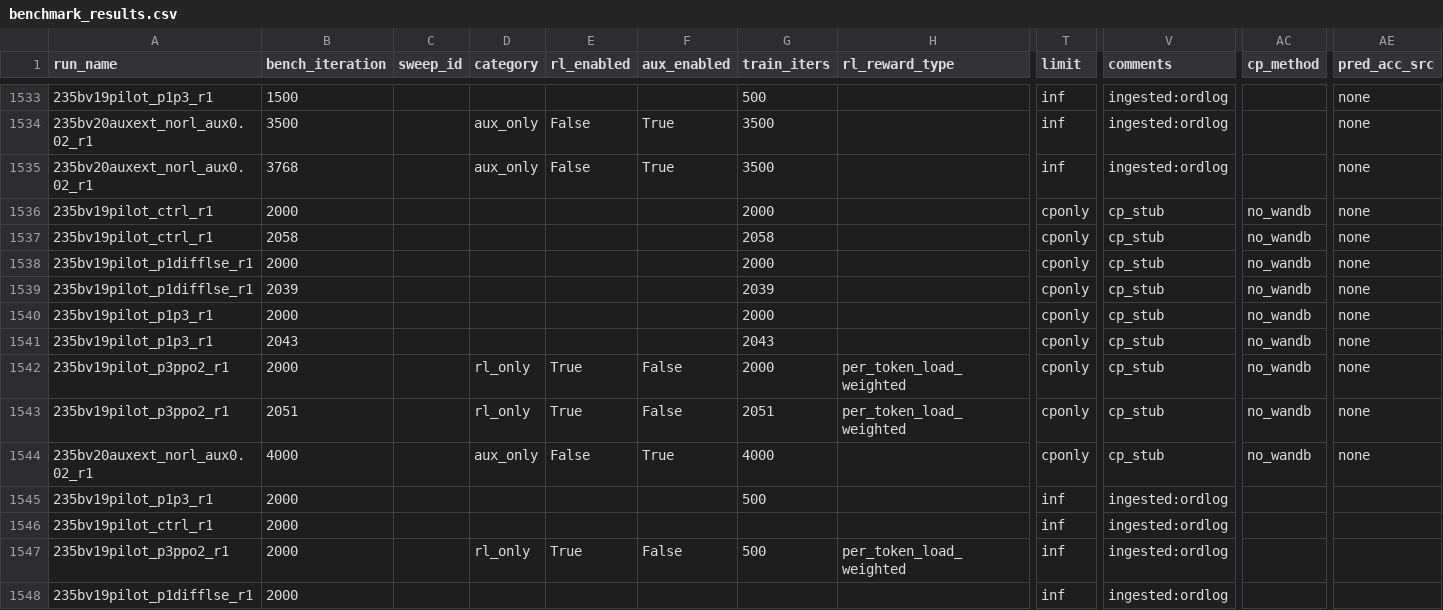
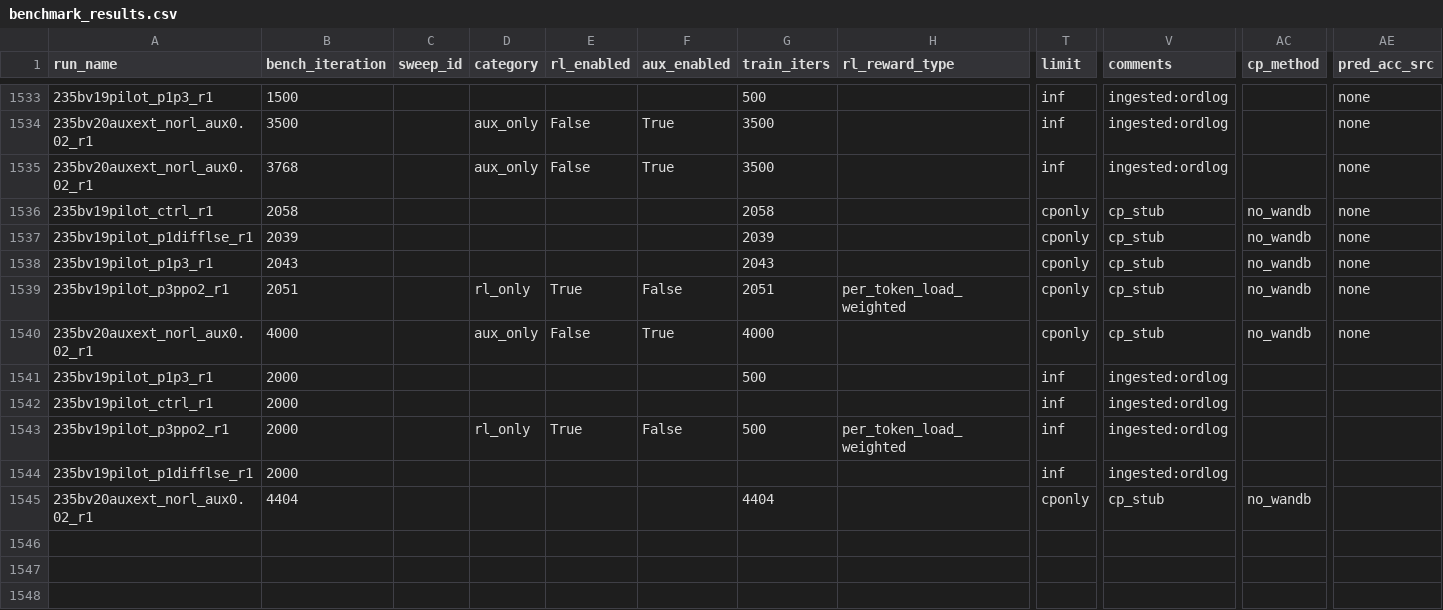
Before and after one commit to jondebug/Pai-Megatron-Patch, a CSV file: examples/qwen3/benchmarks/benchmark_results.csv, drawn as a sheet; only a part is shown, gaps mark what is left out; removed rows and columns are numbered as before the commit, all else as after; rows hold the shown columns only; the diff names each change by its address in the sheet, - before the commit and + after, or states it on an @@ line.

Commit message:
auto: splits+cp ingest 2026-07-13T13:13:15Z

```diff
--- a/examples/qwen3/benchmarks/benchmark_results.csv
+++ b/examples/qwen3/benchmarks/benchmark_results.csv
-row 1536: 235bv19pilot_ctrl_r1 | 2000 |  |  |  |  | 2000 |  | cponly | cp_stub | no_wandb | none
-row 1538: 235bv19pilot_p1difflse_r1 | 2000 |  |  |  |  | 2000 |  | cponly | cp_stub | no_wandb | none
-row 1540: 235bv19pilot_p1p3_r1 | 2000 |  |  |  |  | 2000 |  | cponly | cp_stub | no_wandb | none
-row 1542: 235bv19pilot_p3ppo2_r1 | 2000 |  | rl_only | True | False | 2000 | per_token_load_weighted | cponly | cp_stub | no_wandb | none
+row 1545: 235bv20auxext_norl_aux0.02_r1 | 4404 |  |  |  |  | 4404 |  | cponly | cp_stub | no_wandb
```
